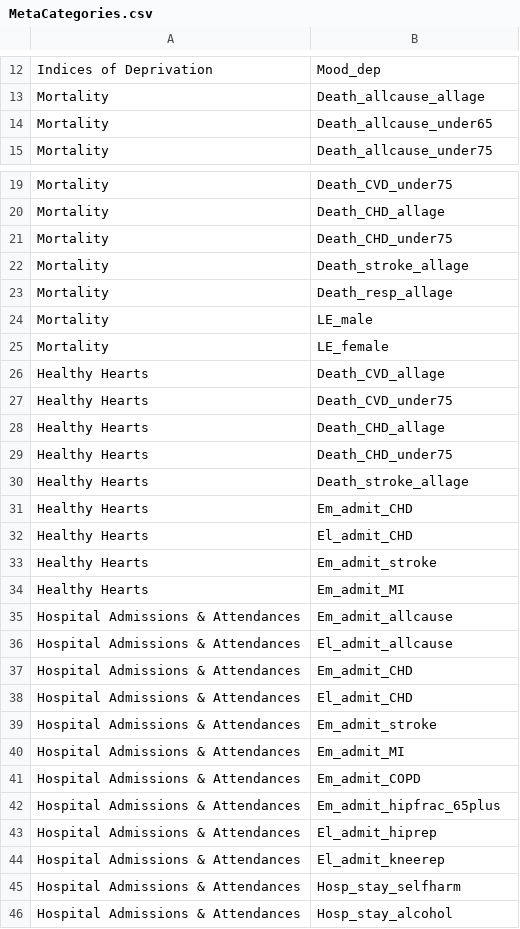
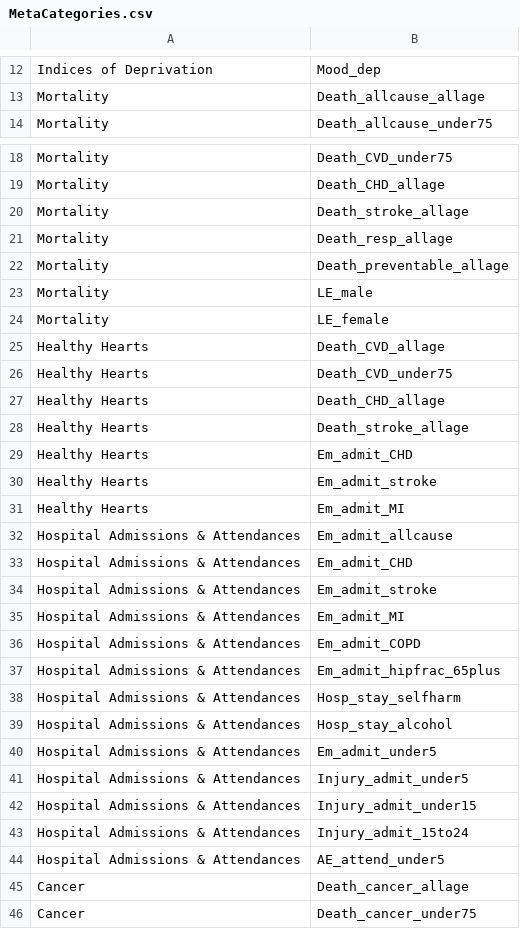
Before and after one commit to bwd-ph/mapdata, a CSV file: MetaCategories.csv, drawn as a sheet; only a part is shown, gaps mark what is left out; the shorter side is filled out with more unchanged rows.

```diff
--- a/MetaCategories.csv
+++ b/MetaCategories.csv
@@ -13,3 +13,2 @@ Indices of Deprivation,Mood_dep
 Mortality,Death_allcause_allage
-Mortality,Death_allcause_under65
 Mortality,Death_allcause_under75
@@ -20,5 +19,5 @@ Mortality,Death_CVD_under75
 Mortality,Death_CHD_allage
-Mortality,Death_CHD_under75
 Mortality,Death_stroke_allage
 Mortality,Death_resp_allage
+Mortality,Death_preventable_allage
 Mortality,LE_male
@@ -28,6 +27,4 @@ Healthy Hearts,Death_CVD_under75
 Healthy Hearts,Death_CHD_allage
-Healthy Hearts,Death_CHD_under75
 Healthy Hearts,Death_stroke_allage
 Healthy Hearts,Em_admit_CHD
-Healthy Hearts,El_admit_CHD
 Healthy Hearts,Em_admit_stroke
@@ -35,5 +32,3 @@ Healthy Hearts,Em_admit_MI
 Hospital Admissions & Attendances,Em_admit_allcause
-Hospital Admissions & Attendances,El_admit_allcause
 Hospital Admissions & Attendances,Em_admit_CHD
-Hospital Admissions & Attendances,El_admit_CHD
 Hospital Admissions & Attendances,Em_admit_stroke
@@ -42,4 +37,2 @@ Hospital Admissions & Attendances,Em_admit_COPD
 Hospital Admissions & Attendances,Em_admit_hipfrac_65plus
-Hospital Admissions & Attendances,El_admit_hiprep
-Hospital Admissions & Attendances,El_admit_kneerep
 Hospital Admissions & Attendances,Hosp_stay_selfharm
```
Also changed, not shown: Metadata.csv, PennineNCMP_MSOA.csv, 3 other files.
